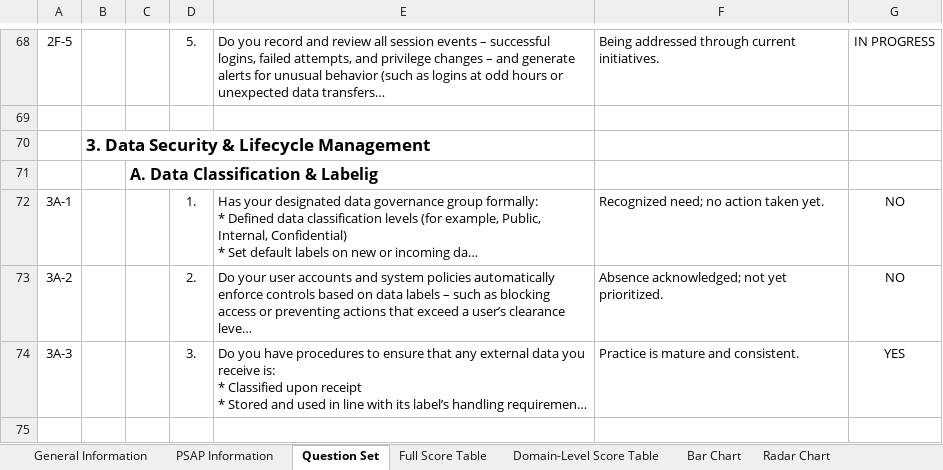
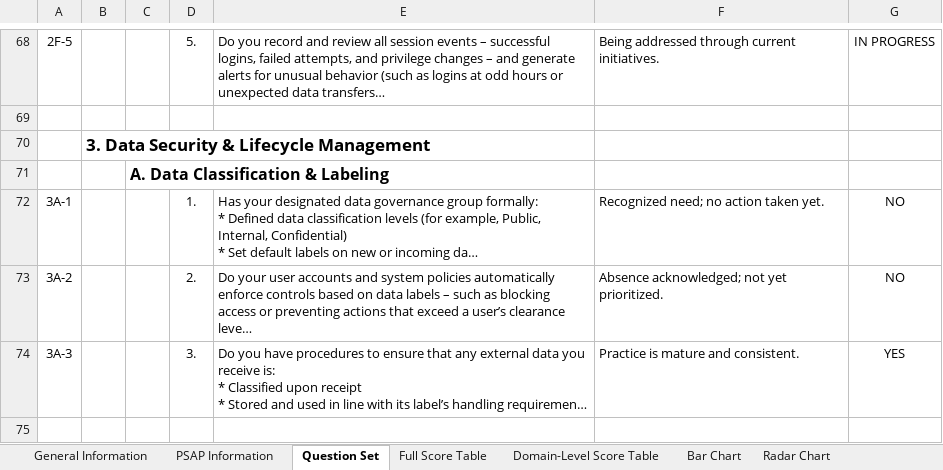
Before and after one commit to 911AuthorityJMJ/psap-artifact-library, an Excel workbook: Sample Assessment Matrix.xlsx, sheet Question Set, drawn as a sheet; only a part is shown, gaps mark what is left out; long unchanged cells end in …; values as stored, in another font and other column widths than the file's, no borders; the diff names each change by its address in the sheet, - before the commit and + after, or states it on an @@ line.

```diff
--- a/Sample Assessment Matrix.xlsx (sheet Question Set)
+++ b/Sample Assessment Matrix.xlsx (sheet Question Set)
-C71: A. Data Classification & Labelig
+C71: A. Data Classification & Labeling
```
Also changed, not shown: sheet Full Score Table, sheet Domain-Level Score Table, sheet PSAP Information, charts or pictures, 4 other files.
